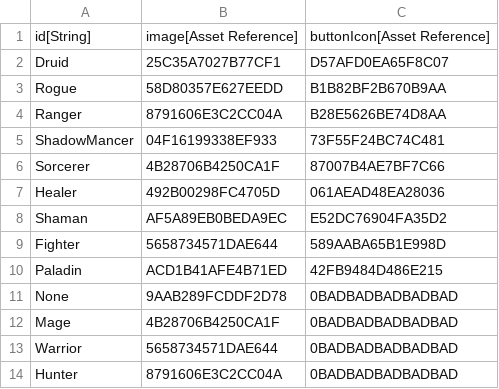
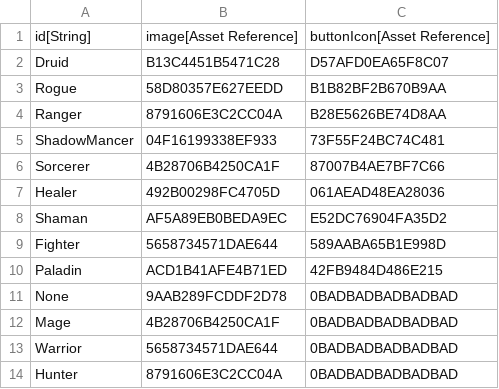
Before and after one commit to standardcombo/LootMMO, a CSV file: Data/DataTables/ClassImages.csv, drawn as a sheet.

```diff
--- a/Data/DataTables/ClassImages.csv
+++ b/Data/DataTables/ClassImages.csv
@@ -1,3 +1,3 @@
 "id[String]","image[Asset Reference]","buttonIcon[Asset Reference]"
-"Druid","25C35A7027B77CF1","D57AFD0EA65F8C07"
+"Druid","B13C4451B5471C28","D57AFD0EA65F8C07"
 "Rogue","58D80357E627EEDD","B1B82BF2B670B9AA"
```
Also changed, not shown: 1 other file.
